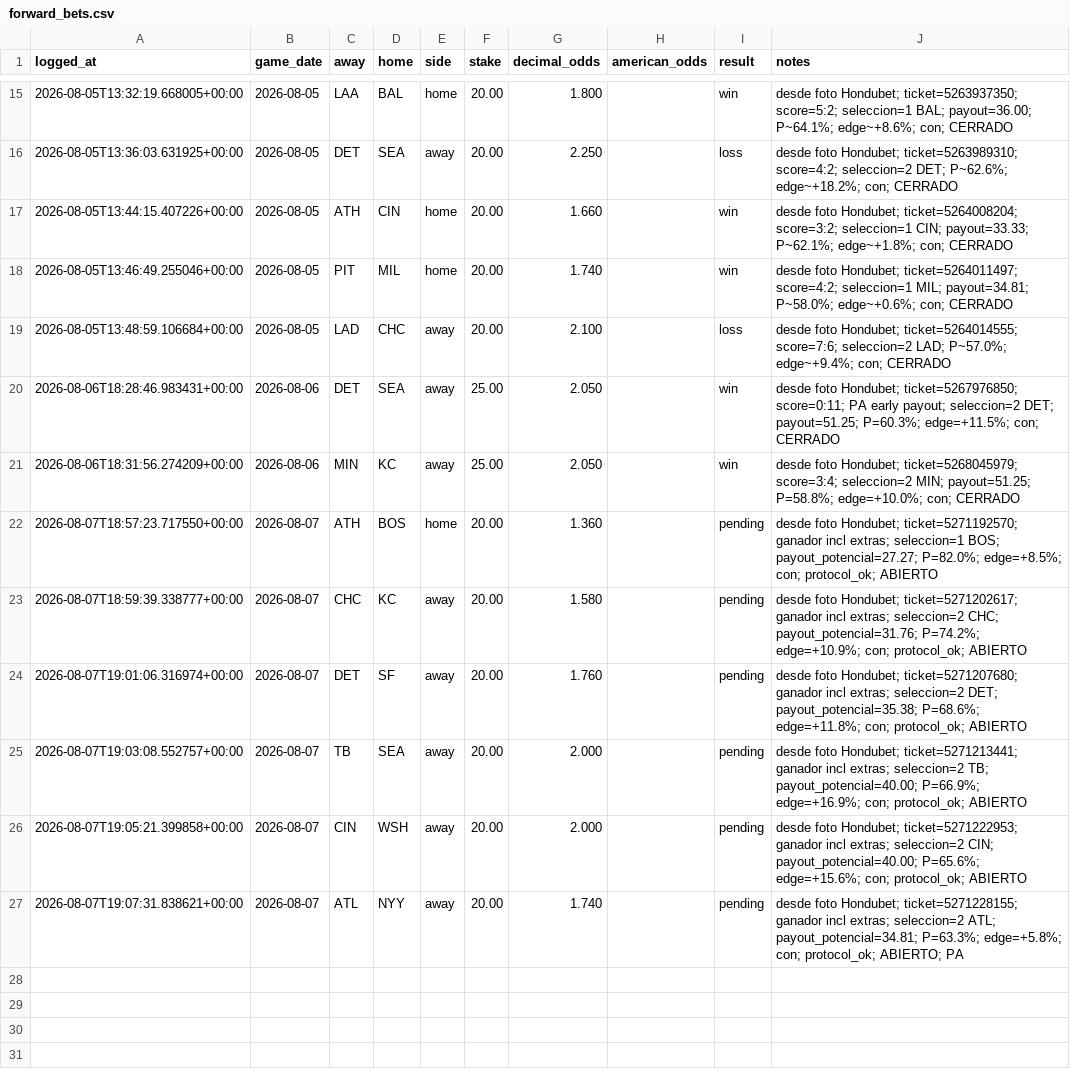
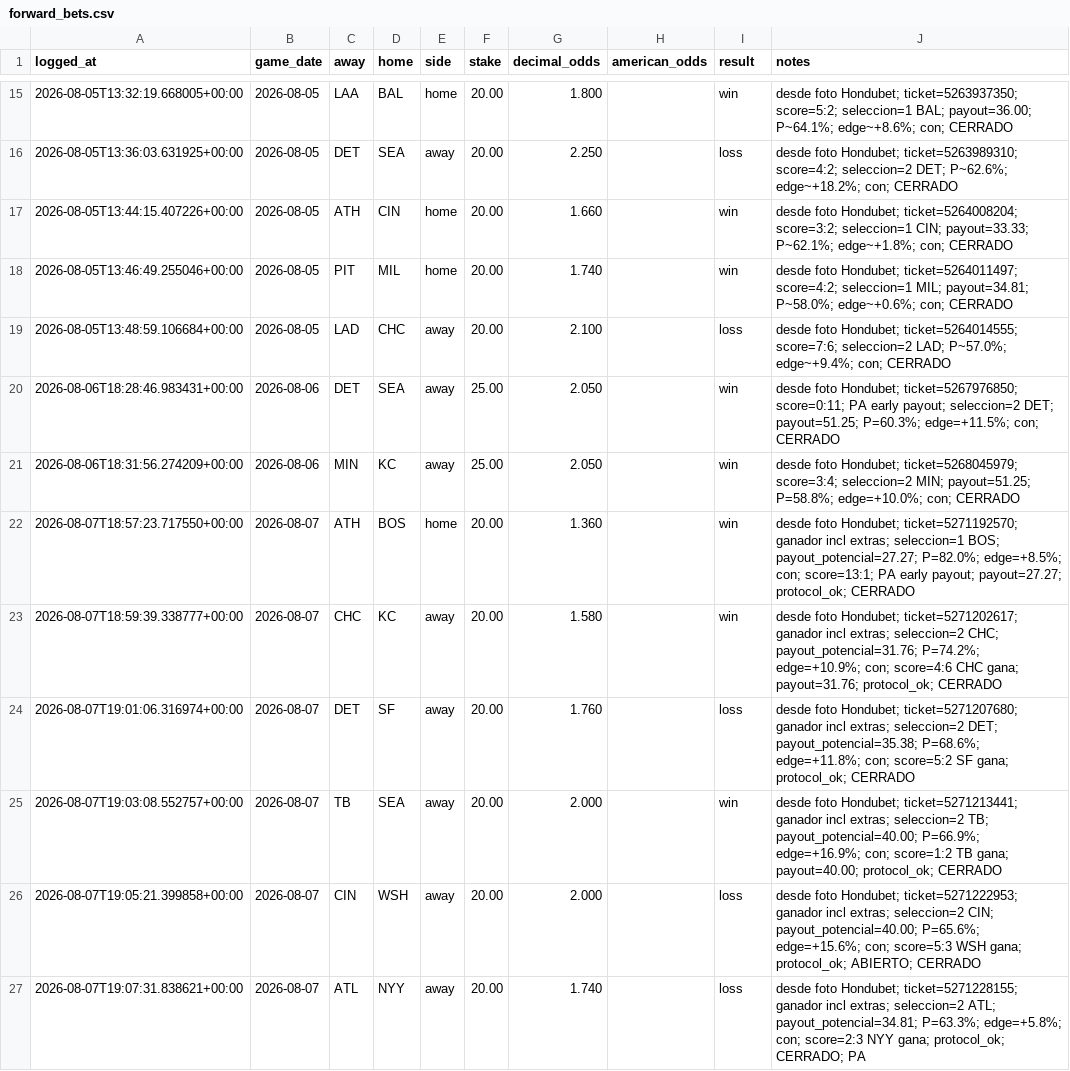
Before and after one commit to df4539-maker/mlb-alert-bot, a CSV file: data/forward_bets.csv, drawn as a sheet; only a part is shown, gaps mark what is left out.

```diff
--- a/data/forward_bets.csv
+++ b/data/forward_bets.csv
@@ -21,7 +21,7 @@ logged_at,game_date,away,home,side,stake,decimal_odds,american_odds,result,notes
 2026-08-06T18:31:56.274209+00:00,2026-08-06,MIN,KC,away,25.00,2.050,,win,desde foto Hondubet; ticket=5268045979; score=3:4; seleccion=2 MIN; payout=51.25; P=58.8%; edge=+10.0%; con; CERRADO
-2026-08-07T18:57:23.717550+00:00,2026-08-07,ATH,BOS,home,20.00,1.360,,pending,desde foto Hondubet; ticket=5271192570; ganador incl extras; seleccion=1 BOS; payout_potencial=27.27; P=82.0%; edge=+8.5%; con; protocol_ok; ABIERTO
-2026-08-07T18:59:39.338777+00:00,2026-08-07,CHC,KC,away,20.00,1.580,,pending,desde foto Hondubet; ticket=5271202617; ganador incl extras; seleccion=2 CHC; payout_potencial=31.76; P=74.2%; edge=+10.9%; con; protocol_ok; ABIERTO
-2026-08-07T19:01:06.316974+00:00,2026-08-07,DET,SF,away,20.00,1.760,,pending,desde foto Hondubet; ticket=5271207680; ganador incl extras; seleccion=2 DET; payout_potencial=35.38; P=68.6%; edge=+11.8%; con; protocol_ok; ABIERTO
-2026-08-07T19:03:08.552757+00:00,2026-08-07,TB,SEA,away,20.00,2.000,,pending,desde foto Hondubet; ticket=5271213441; ganador incl extras; seleccion=2 TB; payout_potencial=40.00; P=66.9%; edge=+16.9%; con; protocol_ok; ABIERTO
-2026-08-07T19:05:21.399858+00:00,2026-08-07,CIN,WSH,away,20.00,2.000,,pending,desde foto Hondubet; ticket=5271222953; ganador incl extras; seleccion=2 CIN; payout_potencial=40.00; P=65.6%; edge=+15.6%; con; protocol_ok; ABIERTO
-2026-08-07T19:07:31.838621+00:00,2026-08-07,ATL,NYY,away,20.00,1.740,,pending,desde foto Hondubet; ticket=5271228155; ganador incl extras; seleccion=2 ATL; payout_potencial=34.81; P=63.3%; edge=+5.8%; con; protocol_ok; ABIERTO; PA
+2026-08-07T18:57:23.717550+00:00,2026-08-07,ATH,BOS,home,20.00,1.360,,win,desde foto Hondubet; ticket=5271192570; ganador incl extras; seleccion=1 BOS; payout_potencial=27.27; P=82.0%; edge=+8.5%; con; score=13:1; PA early payout; payout=27.27; protocol_ok; CERRADO
+2026-08-07T18:59:39.338777+00:00,2026-08-07,CHC,KC,away,20.00,1.580,,win,desde foto Hondubet; ticket=5271202617; ganador incl extras; seleccion=2 CHC; payout_potencial=31.76; P=74.2%; edge=+10.9%; con; score=4:6 CHC gana; payout=31.76; protocol_ok; CERRADO
+2026-08-07T19:01:06.316974+00:00,2026-08-07,DET,SF,away,20.00,1.760,,loss,desde foto Hondubet; ticket=5271207680; ganador incl extras; seleccion=2 DET; payout_potencial=35.38; P=68.6%; edge=+11.8%; con; score=5:2 SF gana; protocol_ok; CERRADO
+2026-08-07T19:03:08.552757+00:00,2026-08-07,TB,SEA,away,20.00,2.000,,win,desde foto Hondubet; ticket=5271213441; ganador incl extras; seleccion=2 TB; payout_potencial=40.00; P=66.9%; edge=+16.9%; con; score=1:2 TB gana; payout=40.00; protocol_ok; CERRADO
+2026-08-07T19:05:21.399858+00:00,2026-08-07,CIN,WSH,away,20.00,2.000,,loss,desde foto Hondubet; ticket=5271222953; ganador incl extras; seleccion=2 CIN; payout_potencial=40.00; P=65.6%; edge=+15.6%; con; score=5:3 WSH gana; protocol_ok; ABIERTO; CERRADO
+2026-08-07T19:07:31.838621+00:00,2026-08-07,ATL,NYY,away,20.00,1.740,,loss,desde foto Hondubet; ticket=5271228155; ganador incl extras; seleccion=2 ATL; payout_potencial=34.81; P=63.3%; edge=+5.8%; con; score=2:3 NYY gana; protocol_ok; CERRADO; PA
```
Also changed, not shown: 1 other file.
